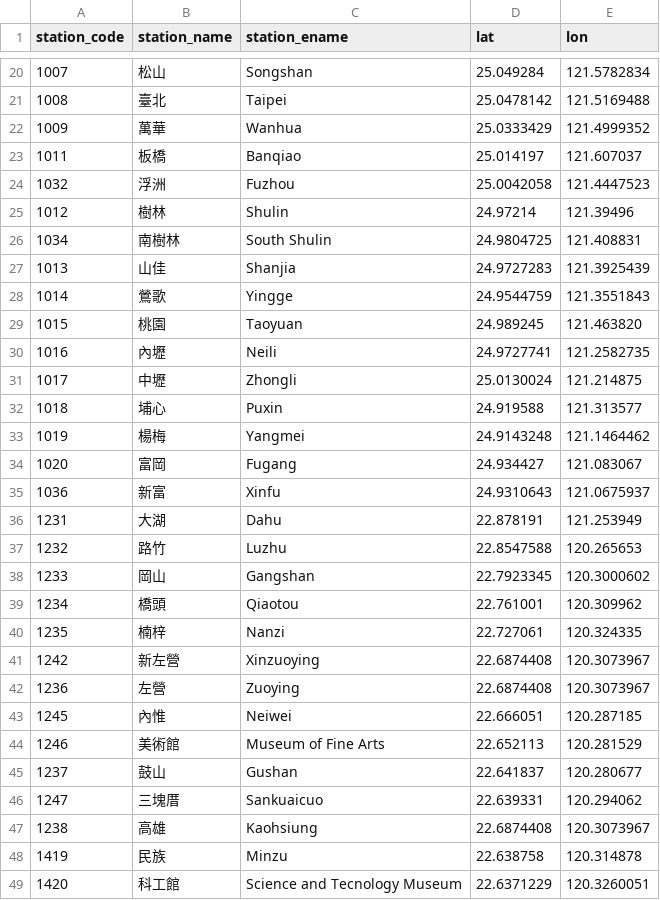
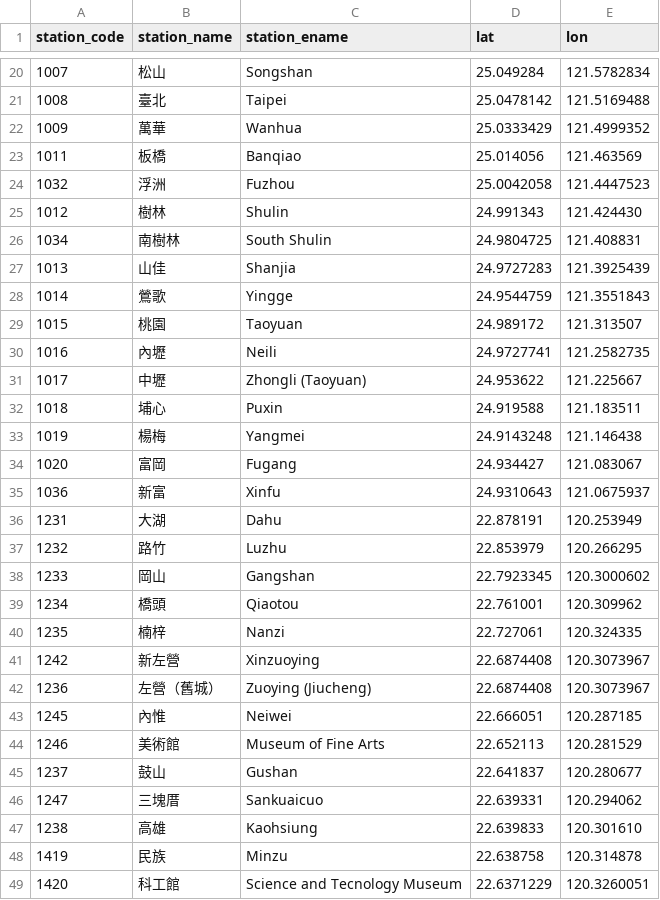
Before and after one commit to RailwayStations/Bahnhofsdaten, a CSV file: taiwan.csv, drawn as a sheet; only a part is shown, gaps mark what is left out; the diff covers the shown part only.

```diff
--- a/taiwan.csv
+++ b/taiwan.csv
@@ -22,5 +22,5 @@ station_code,station_name,station_ename,lat,lon
 1009,萬華,Wanhua,25.0333429,121.4999352
-1011,板橋,Banqiao,25.014197,121.607037
+1011,板橋,Banqiao,25.014056,121.463569
 1032,浮洲,Fuzhou,25.0042058,121.4447523
-1012,樹林,Shulin,24.97214,121.39496
+1012,樹林,Shulin,24.991343,121.424430
 1034,南樹林,"South Shulin",24.9804725,121.408831
@@ -28,11 +28,11 @@ station_code,station_name,station_ename,lat,lon
 1014,鶯歌,Yingge,24.9544759,121.3551843
-1015,桃園,Taoyuan,24.989245,121.463820
+1015,桃園,Taoyuan,24.989172,121.313507
 1016,內壢,Neili,24.9727741,121.2582735
-1017,中壢,Zhongli,25.0130024,121.214875
-1018,埔心,Puxin,24.919588,121.313577
-1019,楊梅,Yangmei,24.9143248,121.1464462
+1017,中壢,"Zhongli (Taoyuan)",24.953622,121.225667
+1018,埔心,Puxin,24.919588,121.183511
+1019,楊梅,Yangmei,24.9143248,121.146438
 1020,富岡,Fugang,24.934427,121.083067
 1036,新富,Xinfu,24.9310643,121.0675937
-1231,大湖,Dahu,22.878191,121.253949
-1232,路竹,Luzhu,22.8547588,120.265653
+1231,大湖,Dahu,22.878191,120.253949
+1232,路竹,Luzhu,22.853979,120.266295
 1233,岡山,Gangshan,22.7923345,120.3000602
@@ -41,3 +41,3 @@ station_code,station_name,station_ename,lat,lon
 1242,新左營,Xinzuoying,22.6874408,120.3073967
-1236,左營,Zuoying,22.6874408,120.3073967
+1236,左營（舊城）,"Zuoying (Jiucheng)",22.6874408,120.3073967
 1245,內惟,Neiwei,22.666051,120.287185
@@ -46,3 +46,3 @@ station_code,station_name,station_ename,lat,lon
 1247,三塊厝,Sankuaicuo,22.639331,120.294062
-1238,高雄,Kaohsiung,22.6874408,120.3073967
+1238,高雄,Kaohsiung,22.639833,120.301610
 1419,民族,Minzu,22.638758,120.314878
```
Also changed, not shown: 25 added rows and 40 edited cells elsewhere in this file.
